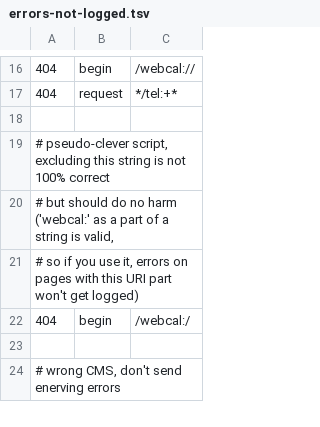
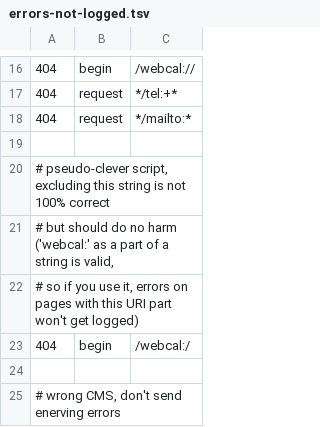
Before and after one commit to koenige/modules-default, a TSV file: configuration/errors-not-logged.tsv, drawn as a sheet; only a part is shown, gaps mark what is left out; the diff names each change by its address in the sheet, - before the commit and + after, or states it on an @@ line.

Commit message:
update error log exclusions
git-svn-id: file:///Repos/modules/default/trunk@818 98be6e6d-ea4f-4117-9388-ed847deb6ed9

```diff
--- a/configuration/errors-not-logged.tsv
+++ b/configuration/errors-not-logged.tsv
+row 18: 404 | request | */mailto:*
```
